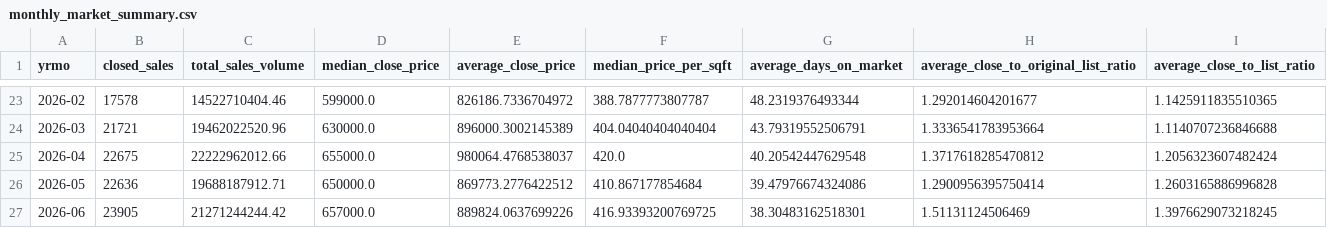
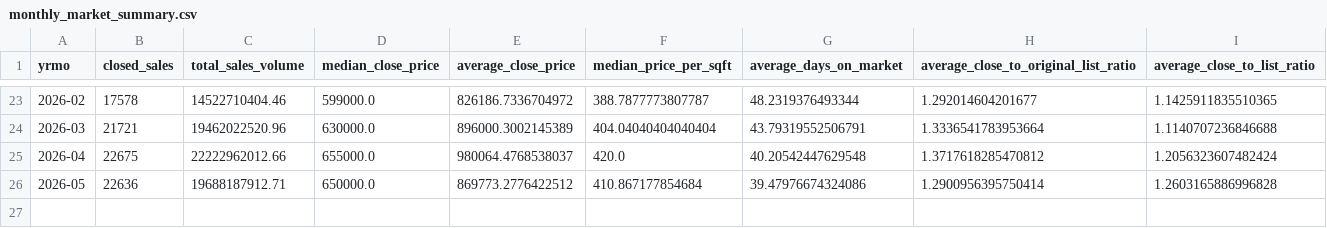
Before and after one commit to VincentLiao777/IDXExchange, a CSV file: IDX_Week6/monthly_market_summary.csv, drawn as a sheet; only a part is shown, gaps mark what is left out.

```diff
--- a/IDX_Week6/monthly_market_summary.csv
+++ b/IDX_Week6/monthly_market_summary.csv
@@ -26,2 +26 @@ yrmo,closed_sales,total_sales_volume,median_close_price,average_close_price,medi
 2026-05,22636,19688187912.71,650000.0,869773.2776422512,410.867177854684,39.47976674324086,1.2900956395750414,1.2603165886996828
-2026-06,23905,21271244244.42,657000.0,889824.0637699226,416.93393200769725,38.30483162518301,1.51131124506469,1.3976629073218245
```
Also changed, not shown: IDX_Week2/sold_missing_report.csv, IDX_Week6/segment_by_listing_office_top100.csv, 21 other files.
